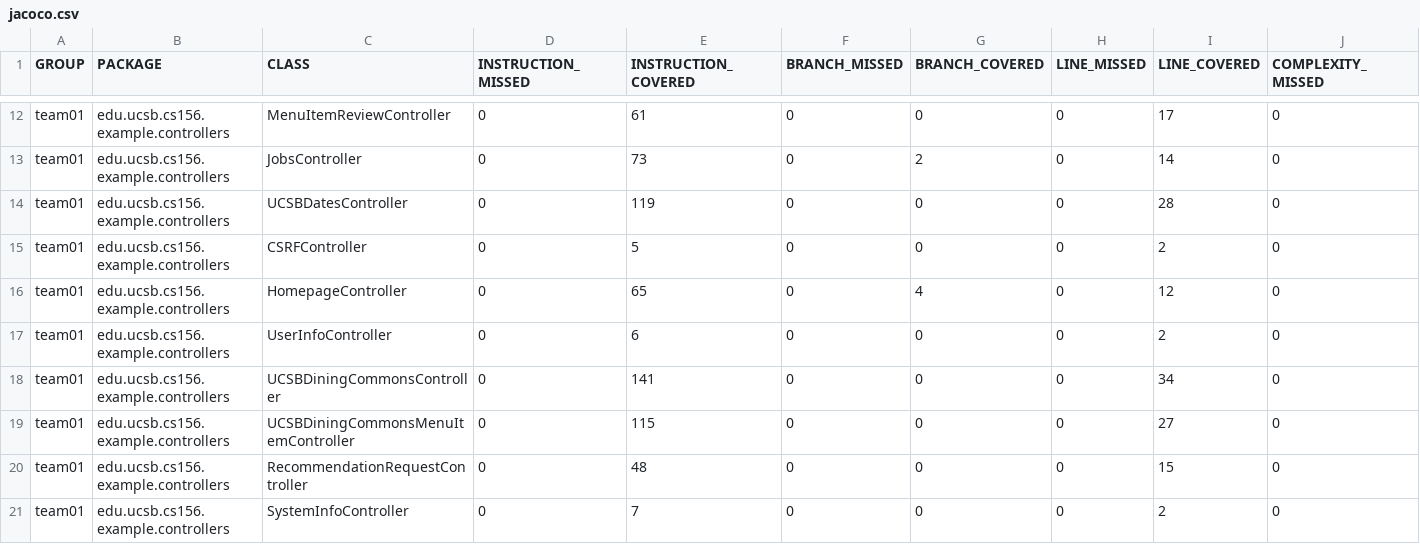
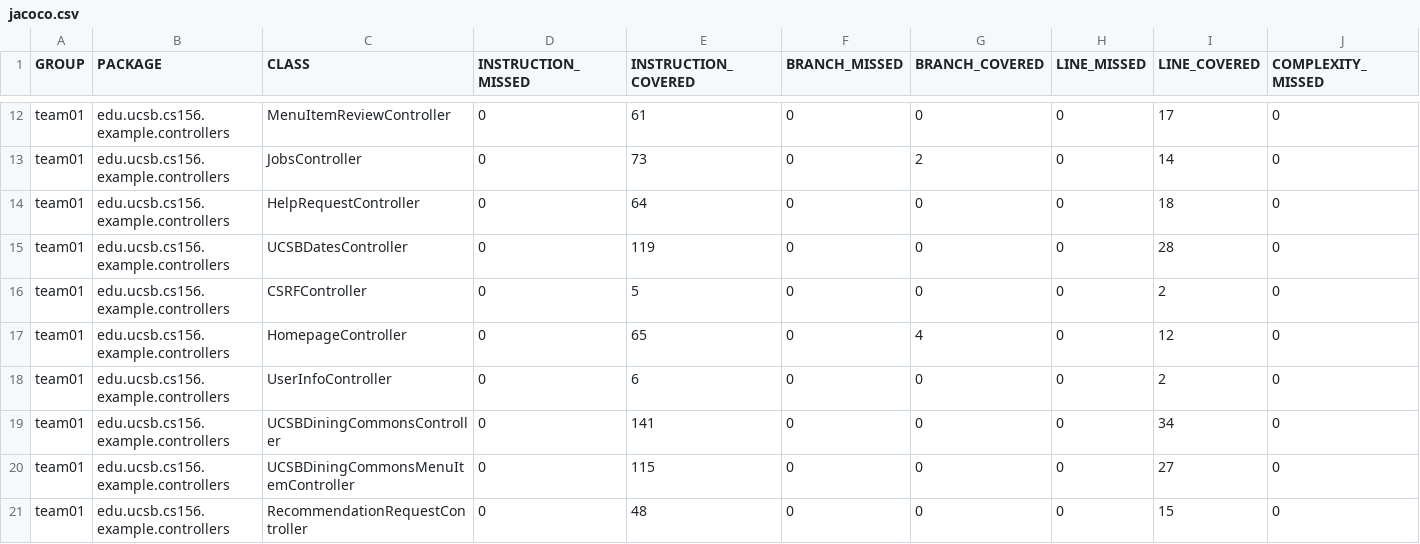
Before and after one commit to ucsb-cs156-f26/team01-f26-05, a CSV file: jacoco/jacoco.csv, drawn as a sheet; only a part is shown, gaps mark what is left out; the shorter side is filled out with more unchanged rows; rows hold the shown columns only; the diff names each change by its address in the sheet, - before the commit and + after, or states it on an @@ line.

Commit message:
Deploying to gh-pages from @ ucsb-cs156-f26/team01-f26-05@6ba71e48a32c2dfdc927aa2bfaaffeb3bbbc598c 🚀

```diff
--- a/jacoco/jacoco.csv
+++ b/jacoco/jacoco.csv
+row 14: team01 | edu.ucsb.cs156.example.controllers | HelpRequestController | 0 | 64 | 0 | 0 | 0 | 18 | 0
```
Also changed, not shown: 7 other files.
